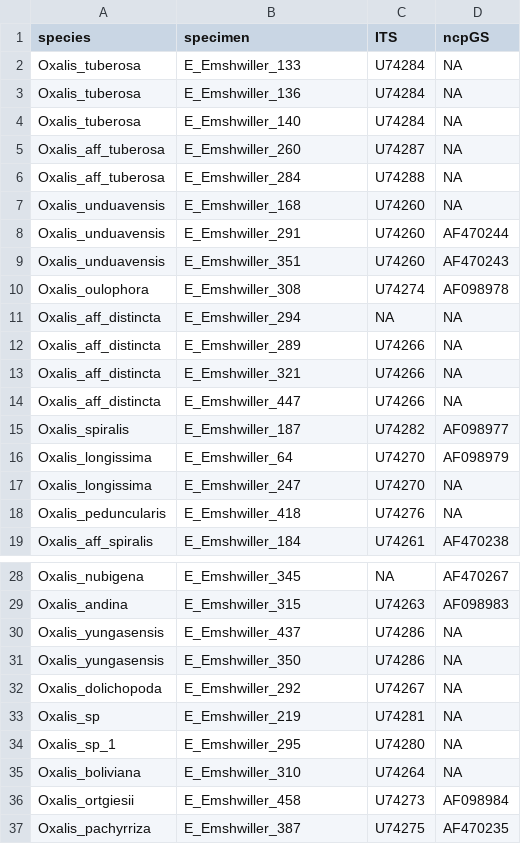
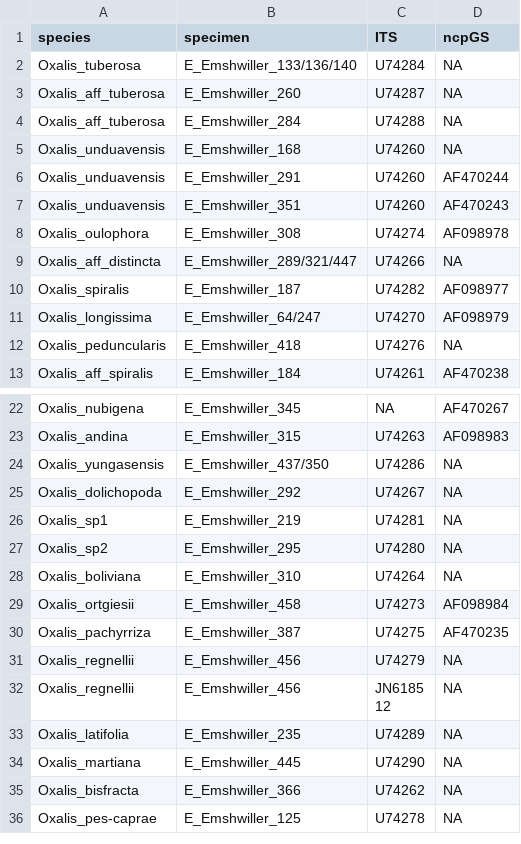
Before and after one commit to eknery/Oxalis_phylogenetics, a CSV file: 0_accessions/Emshwiller_Doyle_1998.csv, drawn as a sheet; only a part is shown, gaps mark what is left out; the shorter side is filled out with more unchanged rows.

Commit message:
Update Emshwiller_Doyle_1998.csv

```diff
--- a/0_accessions/Emshwiller_Doyle_1998.csv
+++ b/0_accessions/Emshwiller_Doyle_1998.csv
@@ -1,5 +1,3 @@
 species,specimen,ITS,ncpGS
-Oxalis_tuberosa,E_Emshwiller_133,U74284,NA
-Oxalis_tuberosa,E_Emshwiller_136,U74284,NA
-Oxalis_tuberosa,E_Emshwiller_140,U74284,NA
+Oxalis_tuberosa,E_Emshwiller_133/136/140,U74284,NA
 Oxalis_aff_tuberosa,E_Emshwiller_260,U74287,NA
@@ -10,9 +8,5 @@ Oxalis_unduavensis,E_Emshwiller_351,U74260,AF470243
 Oxalis_oulophora,E_Emshwiller_308,U74274,AF098978
-Oxalis_aff_distincta,E_Emshwiller_294,NA,NA
-Oxalis_aff_distincta,E_Emshwiller_289,U74266,NA
-Oxalis_aff_distincta,E_Emshwiller_321,U74266,NA
-Oxalis_aff_distincta,E_Emshwiller_447,U74266,NA
+Oxalis_aff_distincta,E_Emshwiller_289/321/447,U74266,NA
 Oxalis_spiralis,E_Emshwiller_187,U74282,AF098977
-Oxalis_longissima,E_Emshwiller_64,U74270,AF098979
-Oxalis_longissima,E_Emshwiller_247,U74270,NA
+Oxalis_longissima,E_Emshwiller_64/247,U74270,AF098979
 Oxalis_peduncularis,E_Emshwiller_418,U74276,NA
@@ -29,7 +23,6 @@ Oxalis_nubigena,E_Emshwiller_345,NA,AF470267
 Oxalis_andina,E_Emshwiller_315,U74263,AF098983
-Oxalis_yungasensis,E_Emshwiller_437,U74286,NA
-Oxalis_yungasensis,E_Emshwiller_350,U74286,NA
+Oxalis_yungasensis,E_Emshwiller_437/350,U74286,NA
 Oxalis_dolichopoda,E_Emshwiller_292,U74267,NA
-Oxalis_sp,E_Emshwiller_219,U74281,NA
-Oxalis_sp_1,E_Emshwiller_295,U74280,NA
+Oxalis_sp1,E_Emshwiller_219,U74281,NA
+Oxalis_sp2,E_Emshwiller_295,U74280,NA
 Oxalis_boliviana,E_Emshwiller_310,U74264,NA
```
